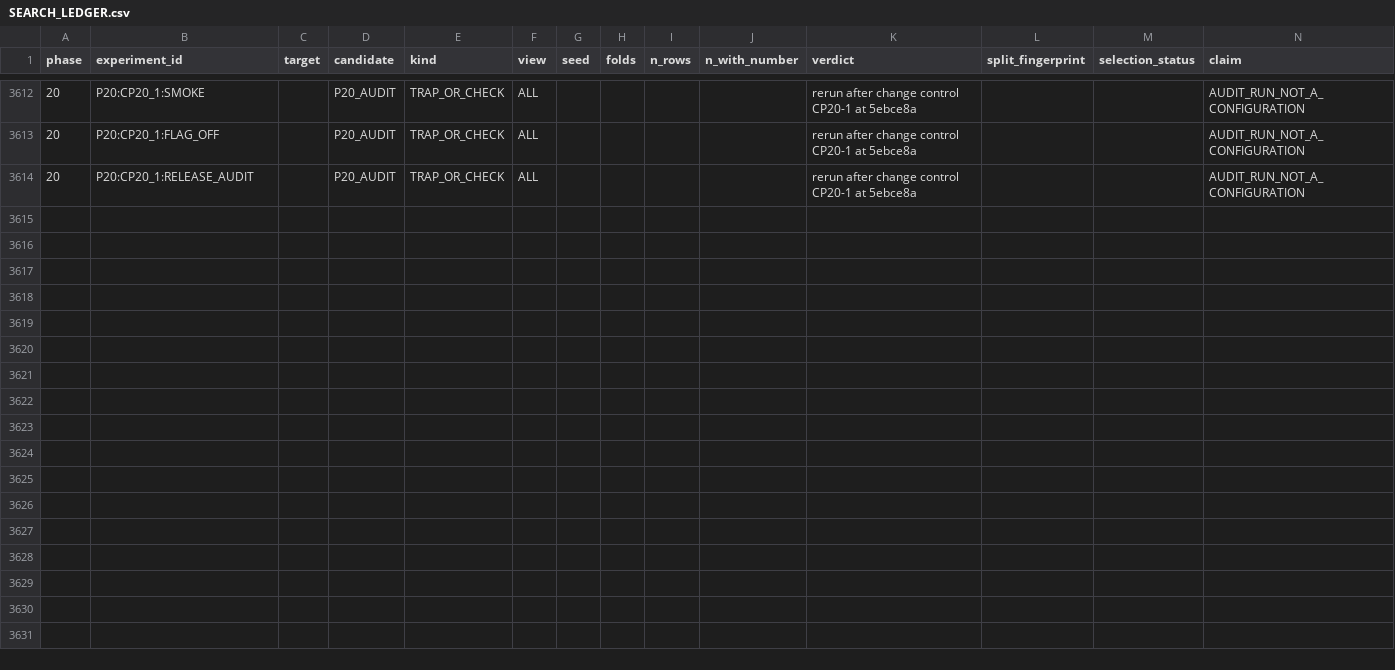
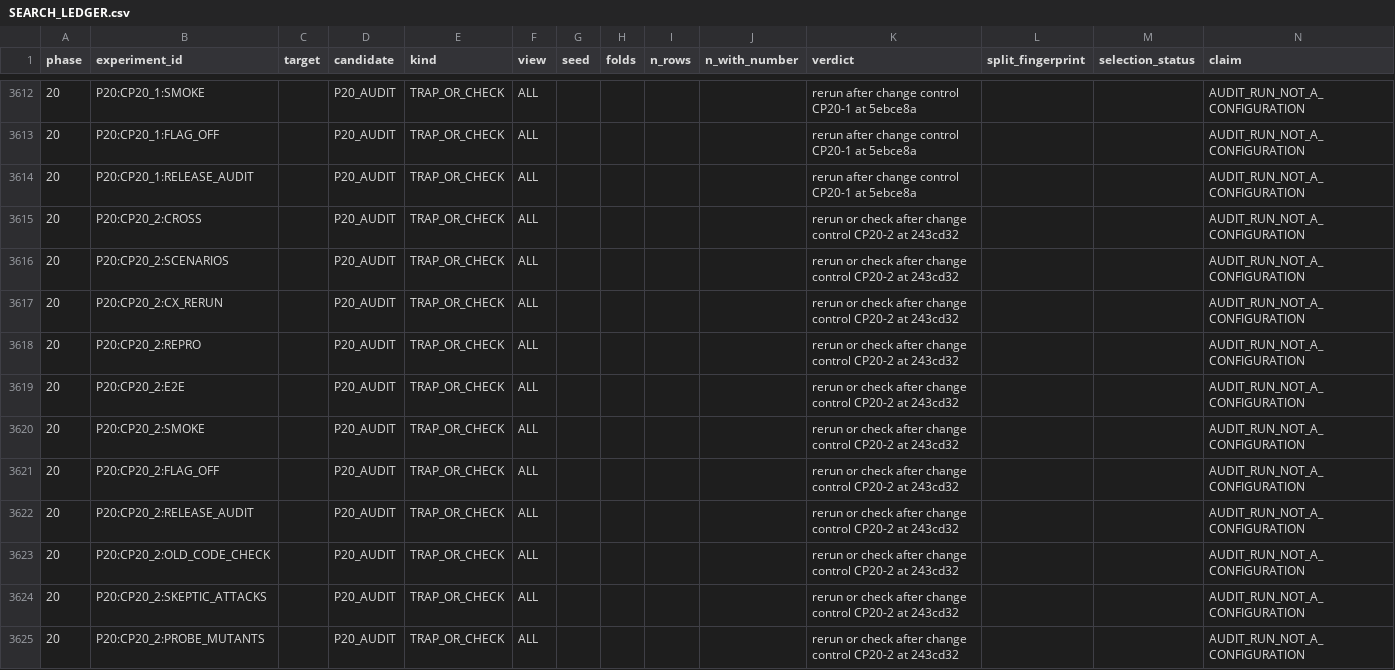
Before and after one commit to RyzinEnagy/memelab-inbox, a CSV file: audits/predictive-intelligence/phase_20/experiments/SEARCH_LEDGER.csv, drawn as a sheet; only a part is shown, gaps mark what is left out.

```diff
--- a/audits/predictive-intelligence/phase_20/experiments/SEARCH_LEDGER.csv
+++ b/audits/predictive-intelligence/phase_20/experiments/SEARCH_LEDGER.csv
@@ -3614 +3614,12 @@ phase,experiment_id,target,candidate,kind,view,seed,folds,n_rows,n_with_number,v
 20,P20:CP20_1:RELEASE_AUDIT,,P20_AUDIT,TRAP_OR_CHECK,ALL,,,,,rerun after change control CP20-1 at 5ebce8a,,,AUDIT_RUN_NOT_A_CONFIGURATION
+20,P20:CP20_2:CROSS,,P20_AUDIT,TRAP_OR_CHECK,ALL,,,,,rerun or check after change control CP20-2 at 243cd32,,,AUDIT_RUN_NOT_A_CONFIGURATION
+20,P20:CP20_2:SCENARIOS,,P20_AUDIT,TRAP_OR_CHECK,ALL,,,,,rerun or check after change control CP20-2 at 243cd32,,,AUDIT_RUN_NOT_A_CONFIGURATION
+20,P20:CP20_2:CX_RERUN,,P20_AUDIT,TRAP_OR_CHECK,ALL,,,,,rerun or check after change control CP20-2 at 243cd32,,,AUDIT_RUN_NOT_A_CONFIGURATION
+20,P20:CP20_2:REPRO,,P20_AUDIT,TRAP_OR_CHECK,ALL,,,,,rerun or check after change control CP20-2 at 243cd32,,,AUDIT_RUN_NOT_A_CONFIGURATION
+20,P20:CP20_2:E2E,,P20_AUDIT,TRAP_OR_CHECK,ALL,,,,,rerun or check after change control CP20-2 at 243cd32,,,AUDIT_RUN_NOT_A_CONFIGURATION
+20,P20:CP20_2:SMOKE,,P20_AUDIT,TRAP_OR_CHECK,ALL,,,,,rerun or check after change control CP20-2 at 243cd32,,,AUDIT_RUN_NOT_A_CONFIGURATION
+20,P20:CP20_2:FLAG_OFF,,P20_AUDIT,TRAP_OR_CHECK,ALL,,,,,rerun or check after change control CP20-2 at 243cd32,,,AUDIT_RUN_NOT_A_CONFIGURATION
+20,P20:CP20_2:RELEASE_AUDIT,,P20_AUDIT,TRAP_OR_CHECK,ALL,,,,,rerun or check after change control CP20-2 at 243cd32,,,AUDIT_RUN_NOT_A_CONFIGURATION
+20,P20:CP20_2:OLD_CODE_CHECK,,P20_AUDIT,TRAP_OR_CHECK,ALL,,,,,rerun or check after change control CP20-2 at 243cd32,,,AUDIT_RUN_NOT_A_CONFIGURATION
+20,P20:CP20_2:SKEPTIC_ATTACKS,,P20_AUDIT,TRAP_OR_CHECK,ALL,,,,,rerun or check after change control CP20-2 at 243cd32,,,AUDIT_RUN_NOT_A_CONFIGURATION
+20,P20:CP20_2:PROBE_MUTANTS,,P20_AUDIT,TRAP_OR_CHECK,ALL,,,,,rerun or check after change control CP20-2 at 243cd32,,,AUDIT_RUN_NOT_A_CONFIGURATION
```
Also changed, not shown: 40 other files.
